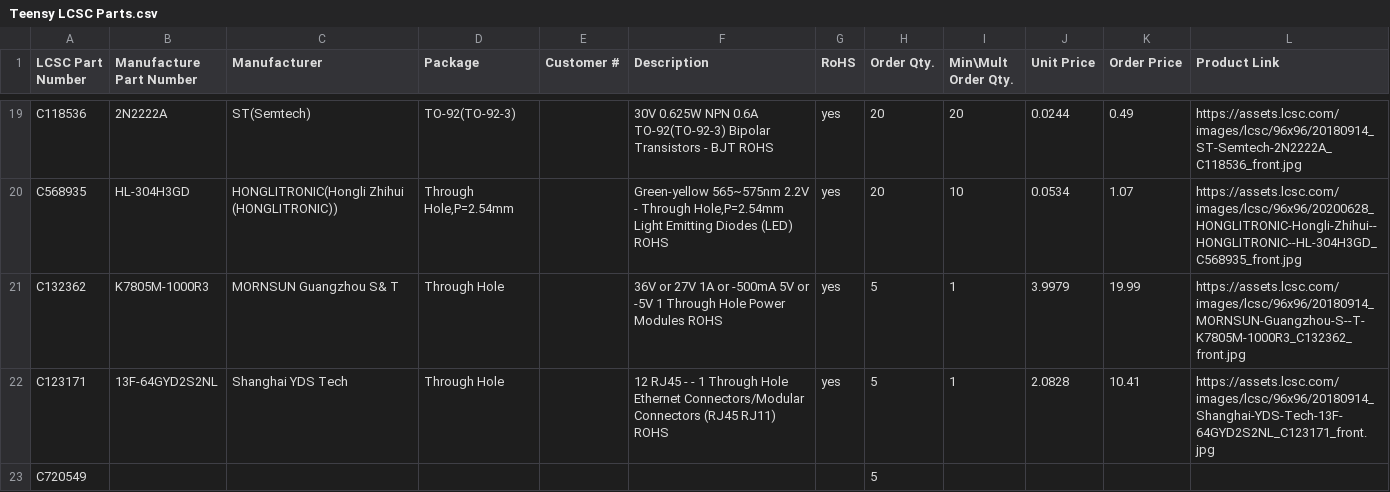
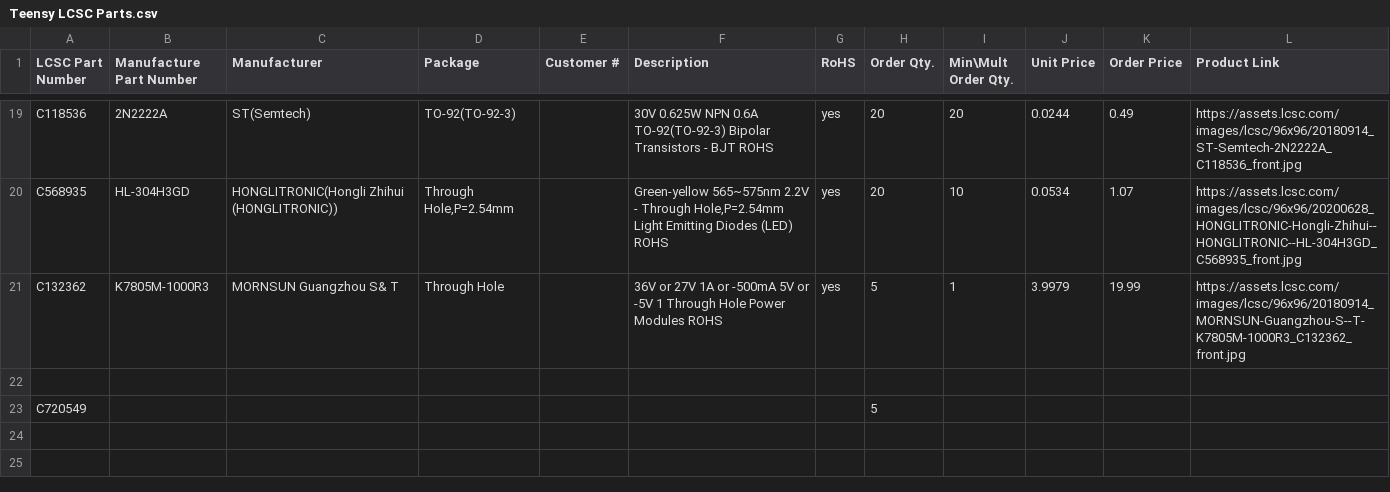
Before and after one commit to MechanicTony/AOG_CAN_Teensy4.1, a CSV file: Teensy PCB/Teensy LCSC Parts.csv, drawn as a sheet; only a part is shown, gaps mark what is left out; the diff names each change by its address in the sheet, - before the commit and + after, or states it on an @@ line.

Commit message:
Update Teensy LCSC Parts.csv

```diff
--- a/Teensy PCB/Teensy LCSC Parts.csv
+++ b/Teensy PCB/Teensy LCSC Parts.csv
-row 22: C123171 | 13F-64GYD2S2NL | Shanghai YDS Tech | Through Hole |  | 12 RJ45 - - 1 Through Hole Ethernet Connectors/Modular Connectors (RJ45 RJ11) ROHS | yes | 5 | 1 | 2.0828 | 10.41 | https://assets.lcsc.com/images/lcsc/96x96/20180914_Shanghai-YDS-Tech-13F-64GYD2S2NL_C123171_front.jpg
+row 22: (empty)
```
